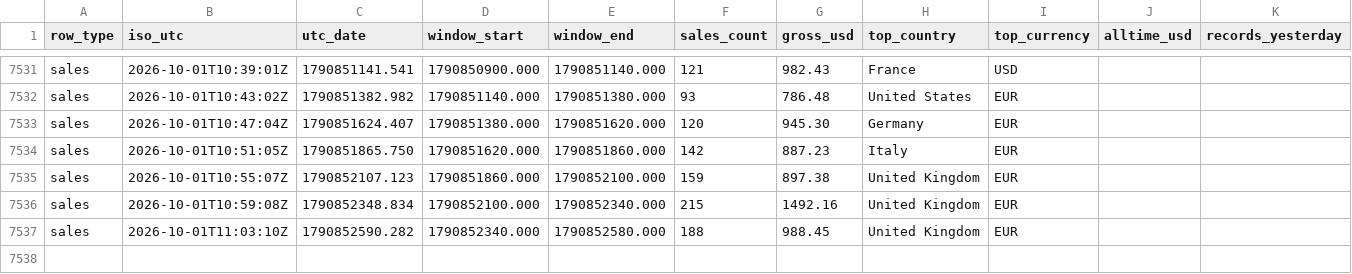
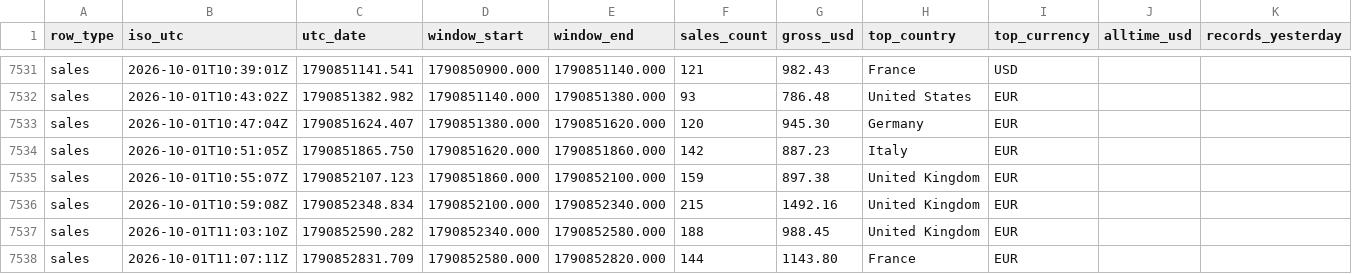
Before and after one commit to samwilco/bandcamp-revenue-tracker, a CSV file: data/bandcamp_log.csv, drawn as a sheet; only a part is shown, gaps mark what is left out; rows hold the shown columns only; the diff names each change by its address in the sheet, - before the commit and + after, or states it on an @@ line.

```diff
--- a/data/bandcamp_log.csv
+++ b/data/bandcamp_log.csv
+row 7538: sales | 2026-10-01T11:07:11Z | 1790852831.709 | 1790852580.000 | 1790852820.000 | 144 | 1143.80 | France | EUR
```
Also changed, not shown: 2 other files.
